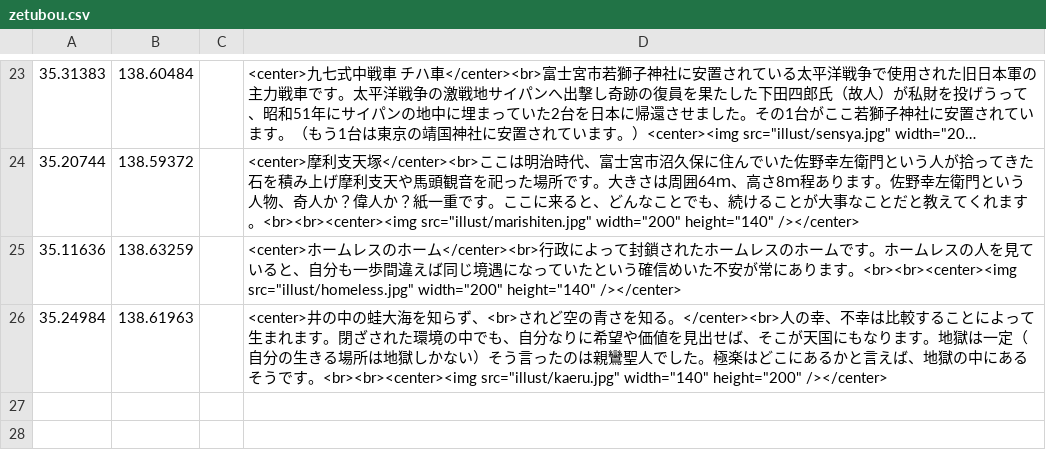
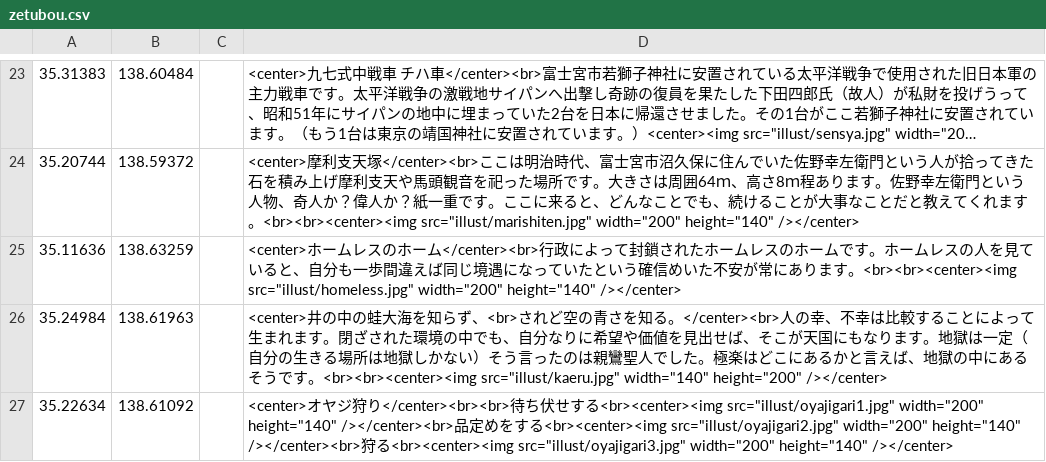
Before and after one commit to shibakin507/darkside, a CSV file: data/zetubou.csv, drawn as a sheet; only a part is shown, gaps mark what is left out; long unchanged cells end in ….

Commit message:
Update zetubou.csv

```diff
--- a/data/zetubou.csv
+++ b/data/zetubou.csv
@@ -26 +26,2 @@
 35.24984,138.61963,,<center>井の中の蛙大海を知らず、<br>されど空の青さを知る。</center><br>人の幸、不幸は比較することによって生まれます。閉ざされた環境の中でも、自分なりに希望や価値を見出せば、そこが天国にもなります。地獄は一定（自分の生きる場所は地獄しかない）そう言ったのは親鸞聖人でした。極楽はどこにあるかと言えば、地獄の中にあるそうです。<br><br><center><img src="illust/kaeru.jpg" width="140" height="200" /></center>
+35.22634,138.61092,,<center>オヤジ狩り</center><br><br>待ち伏せする<br><center><img src="illust/oyajigari1.jpg" width="200" height="140" /></center><br>品定めをする<br><center><img src="illust/oyajigari2.jpg" width="200" height="140" /></center><br>狩る<br><center><img src="illust/oyajigari3.jpg" width="200" height="140" /></center>
```
